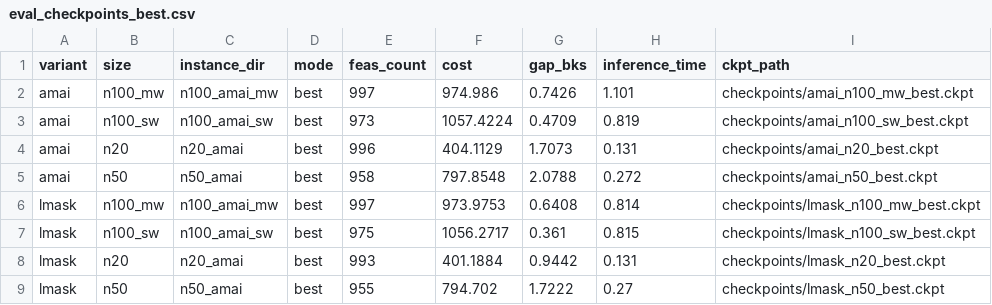
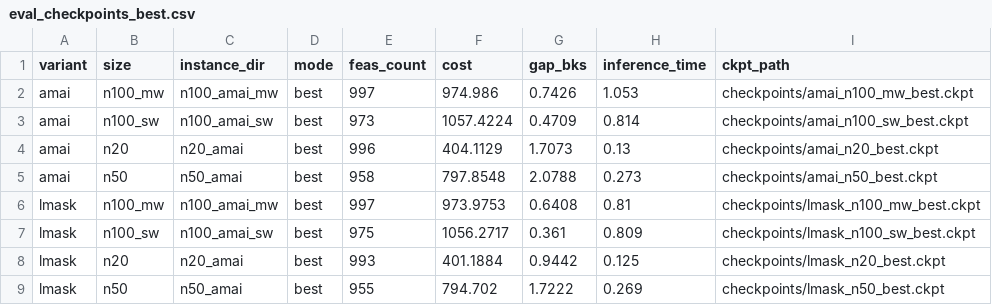
Before and after one commit to ngastzepeda/LMask-private, a CSV file: evaluation/results/eval_checkpoints_best.csv, drawn as a sheet.

Commit message:
latest eval results

```diff
--- a/evaluation/results/eval_checkpoints_best.csv
+++ b/evaluation/results/eval_checkpoints_best.csv
@@ -1,9 +1,9 @@
 variant,size,instance_dir,mode,feas_count,cost,gap_bks,inference_time,ckpt_path
-amai,n100_mw,n100_amai_mw,best,997,974.986,0.7426,1.101,checkpoints/amai_n100_mw_best.ckpt
-amai,n100_sw,n100_amai_sw,best,973,1057.4224,0.4709,0.819,checkpoints/amai_n100_sw_best.ckpt
-amai,n20,n20_amai,best,996,404.1129,1.7073,0.131,checkpoints/amai_n20_best.ckpt
-amai,n50,n50_amai,best,958,797.8548,2.0788,0.272,checkpoints/amai_n50_best.ckpt
-lmask,n100_mw,n100_amai_mw,best,997,973.9753,0.6408,0.814,checkpoints/lmask_n100_mw_best.ckpt
-lmask,n100_sw,n100_amai_sw,best,975,1056.2717,0.361,0.815,checkpoints/lmask_n100_sw_best.ckpt
-lmask,n20,n20_amai,best,993,401.1884,0.9442,0.131,checkpoints/lmask_n20_best.ckpt
-lmask,n50,n50_amai,best,955,794.702,1.7222,0.27,checkpoints/lmask_n50_best.ckpt
+amai,n100_mw,n100_amai_mw,best,997,974.986,0.7426,1.053,checkpoints/amai_n100_mw_best.ckpt
+amai,n100_sw,n100_amai_sw,best,973,1057.4224,0.4709,0.814,checkpoints/amai_n100_sw_best.ckpt
+amai,n20,n20_amai,best,996,404.1129,1.7073,0.13,checkpoints/amai_n20_best.ckpt
+amai,n50,n50_amai,best,958,797.8548,2.0788,0.273,checkpoints/amai_n50_best.ckpt
+lmask,n100_mw,n100_amai_mw,best,997,973.9753,0.6408,0.81,checkpoints/lmask_n100_mw_best.ckpt
+lmask,n100_sw,n100_amai_sw,best,975,1056.2717,0.361,0.809,checkpoints/lmask_n100_sw_best.ckpt
+lmask,n20,n20_amai,best,993,401.1884,0.9442,0.125,checkpoints/lmask_n20_best.ckpt
+lmask,n50,n50_amai,best,955,794.702,1.7222,0.269,checkpoints/lmask_n50_best.ckpt
```
Also changed, not shown: evaluation/results/eval_checkpoints_last.csv, 2 other files.
